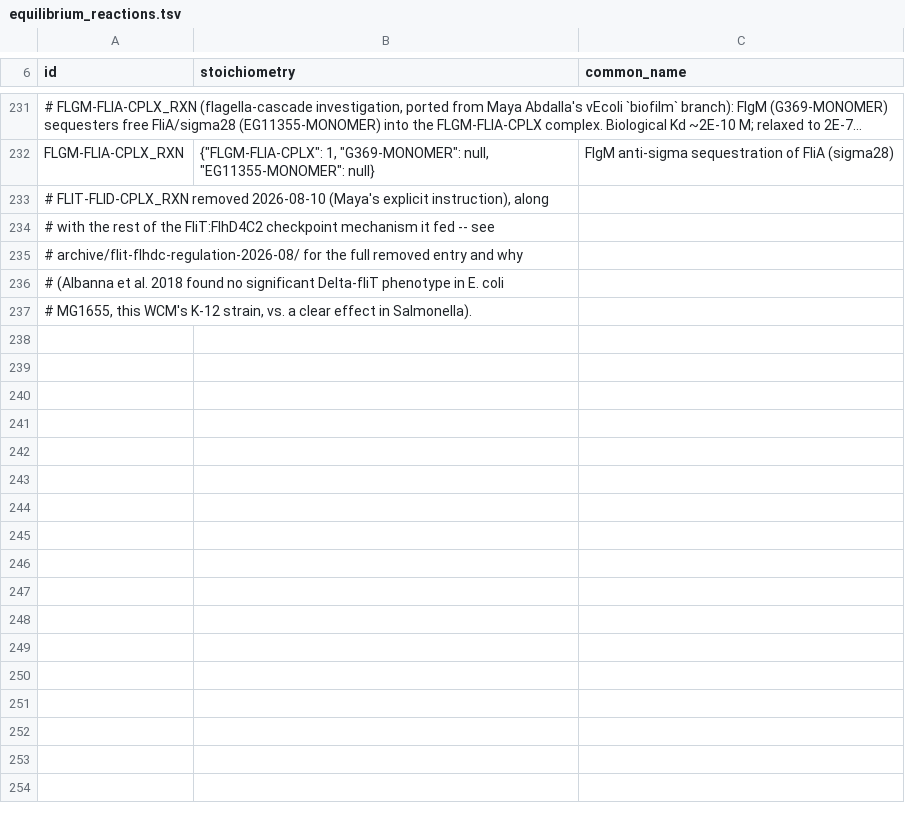
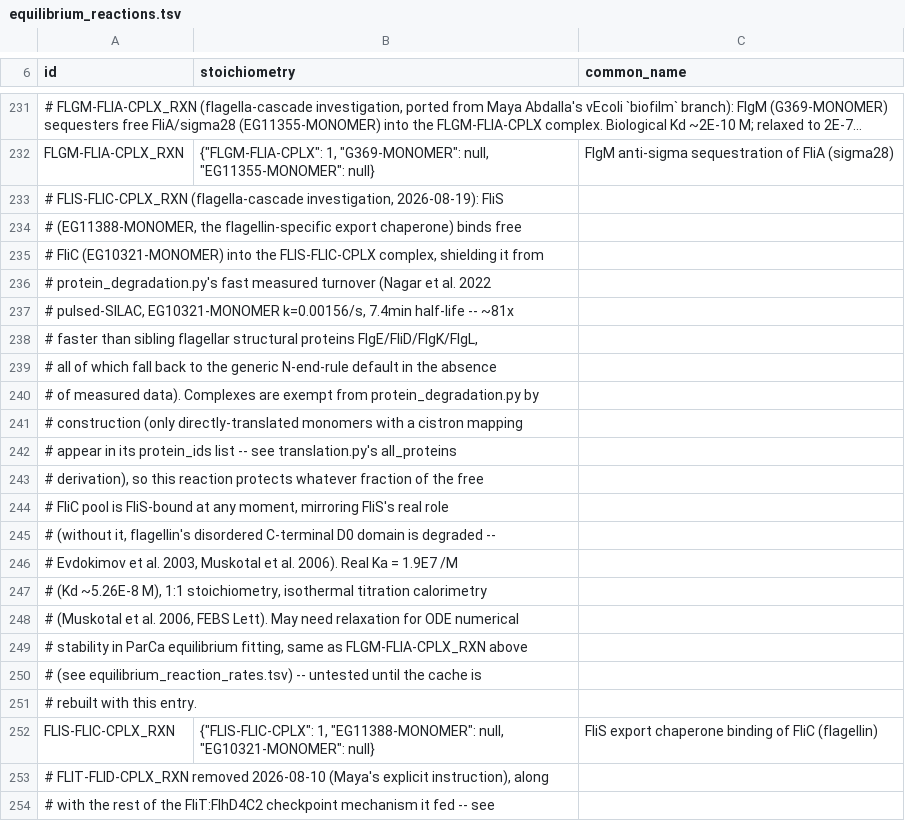
Before and after one commit to vivarium-collective/v2ecoli, a TSV file: v2ecoli/processes/parca/reconstruction/ecoli/flat_overrides/equilibrium_reactions.tsv, drawn as a sheet; only a part is shown, gaps mark what is left out; the shorter side is filled out with more unchanged rows; long unchanged cells end in ….

```diff
--- a/v2ecoli/processes/parca/reconstruction/ecoli/flat_overrides/equilibrium_reactions.tsv
+++ b/v2ecoli/processes/parca/reconstruction/ecoli/flat_overrides/equilibrium_reactions.tsv
@@ -232,2 +232,22 @@
 "FLGM-FLIA-CPLX_RXN"	{"FLGM-FLIA-CPLX": 1, "G369-MONOMER": null, "EG11355-MONOMER": null}	"FlgM anti-sigma sequestration of FliA (sigma28)"
+# FLIS-FLIC-CPLX_RXN (flagella-cascade investigation, 2026-08-19): FliS
+# (EG11388-MONOMER, the flagellin-specific export chaperone) binds free
+# FliC (EG10321-MONOMER) into the FLIS-FLIC-CPLX complex, shielding it from
+# protein_degradation.py's fast measured turnover (Nagar et al. 2022
+# pulsed-SILAC, EG10321-MONOMER k=0.00156/s, 7.4min half-life -- ~81x
+# faster than sibling flagellar structural proteins FlgE/FliD/FlgK/FlgL,
+# all of which fall back to the generic N-end-rule default in the absence
+# of measured data). Complexes are exempt from protein_degradation.py by
+# construction (only directly-translated monomers with a cistron mapping
+# appear in its protein_ids list -- see translation.py's all_proteins
+# derivation), so this reaction protects whatever fraction of the free
+# FliC pool is FliS-bound at any moment, mirroring FliS's real role
+# (without it, flagellin's disordered C-terminal D0 domain is degraded --
+# Evdokimov et al. 2003, Muskotal et al. 2006). Real Ka = 1.9E7 /M
+# (Kd ~5.26E-8 M), 1:1 stoichiometry, isothermal titration calorimetry
+# (Muskotal et al. 2006, FEBS Lett). May need relaxation for ODE numerical
+# stability in ParCa equilibrium fitting, same as FLGM-FLIA-CPLX_RXN above
+# (see equilibrium_reaction_rates.tsv) -- untested until the cache is
+# rebuilt with this entry.
+"FLIS-FLIC-CPLX_RXN"	{"FLIS-FLIC-CPLX": 1, "EG11388-MONOMER": null, "EG10321-MONOMER": null}	"FliS export chaperone binding of FliC (flagellin)"
 # FLIT-FLID-CPLX_RXN removed 2026-08-10 (Maya's explicit instruction), along
```
Also changed, not shown: v2ecoli/processes/parca/reconstruction/ecoli/flat_overrides/equilibrium_reaction_rates.tsv, v2ecoli/processes/parca/reconstruction/ecoli/parca_overrides.tsv, 53 other files.
